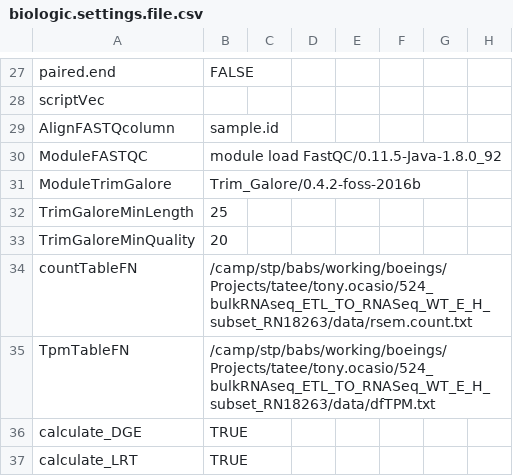
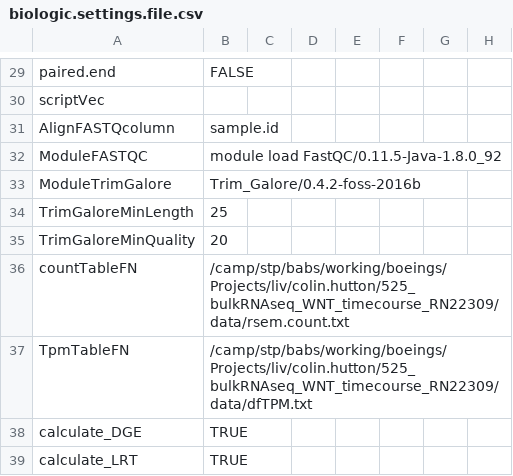
Before and after one commit to decusInLabore/bulkRNAseq_workflow, a CSV file: design/biologic.settings.file.csv, drawn as a sheet; only a part is shown, gaps mark what is left out; addresses are those after the commit; the diff covers the shown part only; the diff names each change by its address in the sheet, - before the commit and + after, or states it on an @@ line.

```diff
--- a/design/biologic.settings.file.csv
+++ b/design/biologic.settings.file.csv
-B36: /camp/stp/babs/working/boeings/Projects/tatee/tony.ocasio/524_bulkRNAseq_ETL_TO_RNASeq_WT_E_H_subset_RN18263/data/rsem.count.txt
+B36: /camp/stp/babs/working/boeings/Projects/liv/colin.hutton/525_bulkRNAseq_WNT_timecourse_RN22309/data/rsem.count.txt
-B37: /camp/stp/babs/working/boeings/Projects/tatee/tony.ocasio/524_bulkRNAseq_ETL_TO_RNASeq_WT_E_H_subset_RN18263/data/dfTPM.txt
+B37: /camp/stp/babs/working/boeings/Projects/liv/colin.hutton/525_bulkRNAseq_WNT_timecourse_RN22309/data/dfTPM.txt
```
Also changed, not shown: 2 added rows and 11 edited cells elsewhere in this file, 43 other files.
